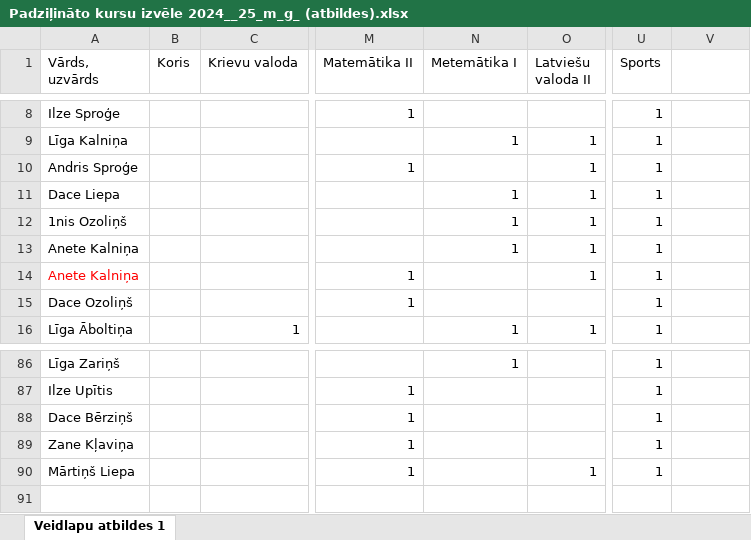
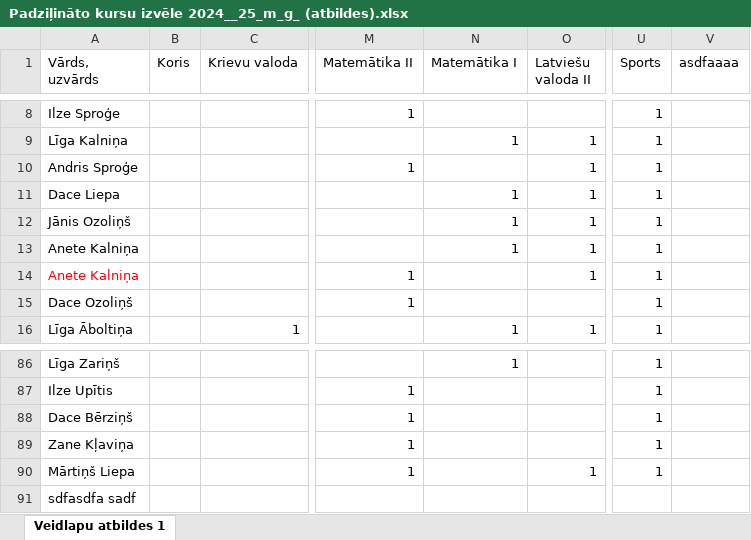
Before and after one commit to ReinisDelvers/School-timetable-algorithm, an Excel workbook: Padziļināto kursu izvēle 2024__25_m_g_ (atbildes).xlsx, sheet Veidlapu atbildes 1, drawn as a sheet; only a part is shown, gaps mark what is left out; values as stored, in another font and other column widths than the file's, no borders; rows hold the shown columns only; the diff covers the shown part only; the diff names each change by its address in the sheet, - before the commit and + after, or states it on an @@ line.

```diff
--- a/Padziļināto kursu izvēle 2024__25_m_g_ (atbildes).xlsx (sheet Veidlapu atbildes 1)
+++ b/Padziļināto kursu izvēle 2024__25_m_g_ (atbildes).xlsx (sheet Veidlapu atbildes 1)
-N1: Metemātika I
+N1: Matemātika I
-V1: (empty)
+V1: asdfaaaa
-A12 (Vārds, uzvārds): 1nis Ozoliņš
+A12 (Vārds, uzvārds): Jānis Ozoliņš
+row 91: sdfasdfa sadf
```
Also changed, not shown: 9 edited cells elsewhere in this sheet, 3 other files.
